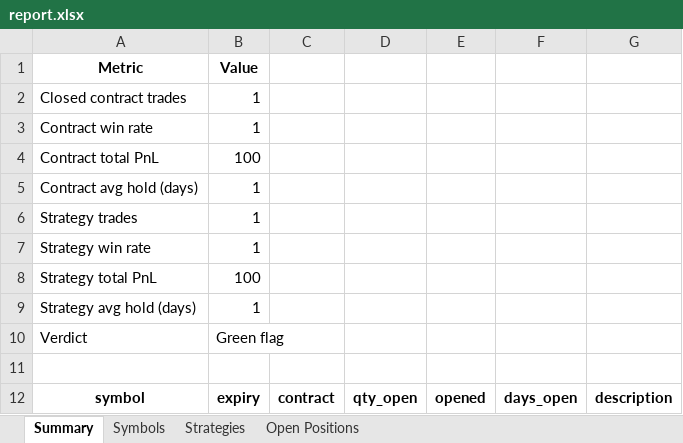
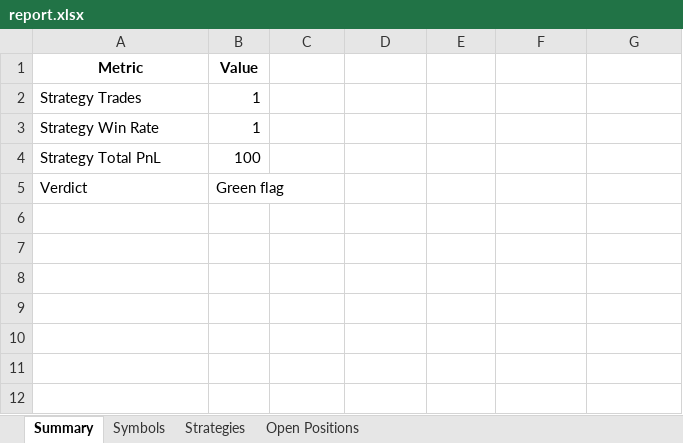
Before and after one commit to Ramkumar78/OptionThetaRisk, an Excel workbook: out/report.xlsx, sheet Summary, drawn as a sheet; values as stored, in another font and other column widths than the file's, no borders; removed rows and columns are numbered as before the commit, all else as after; the diff names each change by its address in the sheet, - before the commit and + after, or states it on an @@ line.

```diff
--- a/out/report.xlsx (sheet Summary)
+++ b/out/report.xlsx (sheet Summary)
-row 2: Closed contract trades | 1
-row 3: Contract win rate | 1
-row 4: Contract total PnL | 100
-row 5: Contract avg hold (days) | 1
-A2 (Metric): Strategy trades
+A2 (Metric): Strategy Trades
-A3 (Metric): Strategy win rate
+A3 (Metric): Strategy Win Rate
-A4 (Metric): Strategy total PnL
+A4 (Metric): Strategy Total PnL
-row 9: Strategy avg hold (days) | 1
-row 11: (empty)
-row 12: symbol | expiry | contract | qty_open | opened | days_open | description
```
Also changed, not shown: sheet Open Positions, 8 other files.
